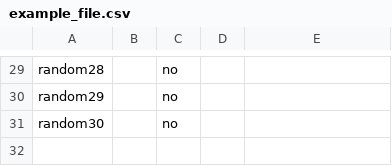
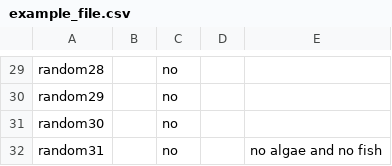
Before and after one commit to juka19/Running-Dinner, a CSV file: data/example_file.csv, drawn as a sheet; only a part is shown, gaps mark what is left out; the diff names each change by its address in the sheet, - before the commit and + after, or states it on an @@ line.

```diff
--- a/data/example_file.csv
+++ b/data/example_file.csv
+row 32: random31 |  | no |  | no algae and no fish
```
Also changed, not shown: 1 other file.
